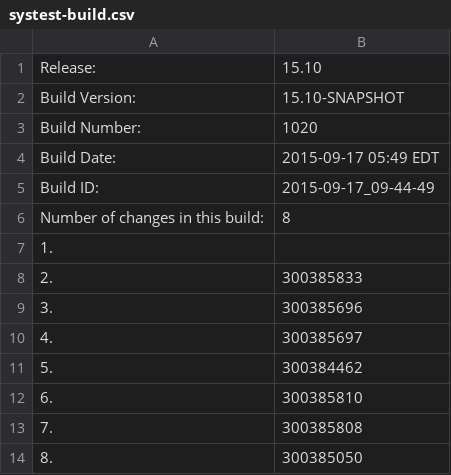
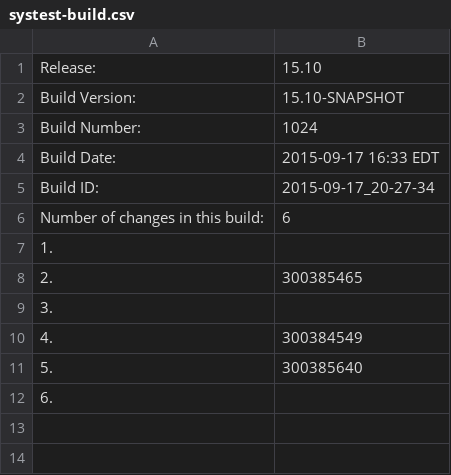
Before and after one commit to cheungs7/qa-dashboard, a CSV file: systest-build.csv, drawn as a sheet.

Commit message:
Made changes to systest and int information file.

```diff
--- a/systest-build.csv
+++ b/systest-build.csv
@@ -2,13 +2,11 @@ Release:,15.10
 Build Version:,15.10-SNAPSHOT
-Build Number:,1020
-Build Date:,2015-09-17 05:49 EDT
-Build ID:,2015-09-17_09-44-49
-Number of changes in this build:,8
+Build Number:,1024
+Build Date:,2015-09-17 16:33 EDT
+Build ID:,2015-09-17_20-27-34
+Number of changes in this build:,6
 1.,
-2.,300385833
-3.,300385696
-4.,300385697
-5.,300384462
-6.,300385810
-7.,300385808
-8.,300385050
+2.,300385465
+3.,
+4.,300384549
+5.,300385640
+6.,
```
Also changed, not shown: 3 other files.
